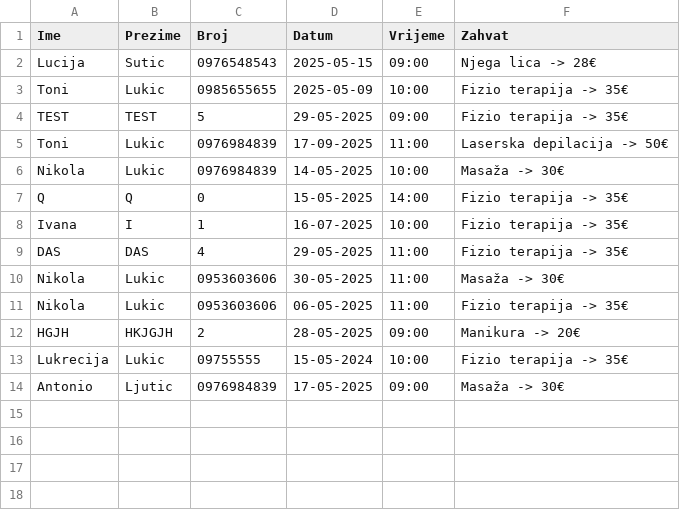
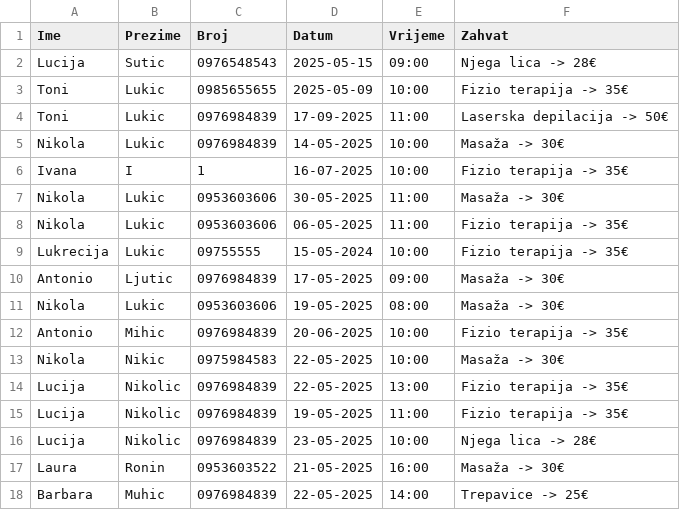
Before and after one commit to Caskey5/zavrsni_rad, a CSV file: data/zakazani_termini.csv, drawn as a sheet.

```diff
--- a/data/zakazani_termini.csv
+++ b/data/zakazani_termini.csv
@@ -3,12 +3,16 @@ Lucija,Sutic,0976548543,2025-05-15,09:00,Njega lica -> 28€
 Toni,Lukic,0985655655,2025-05-09,10:00,Fizio terapija -> 35€
-TEST,TEST,5,29-05-2025,09:00,Fizio terapija -> 35€
 Toni,Lukic,0976984839,17-09-2025,11:00,Laserska depilacija -> 50€
 Nikola,Lukic,0976984839,14-05-2025,10:00,Masaža -> 30€
-Q,Q,0,15-05-2025,14:00,Fizio terapija -> 35€
 Ivana,I,1,16-07-2025,10:00,Fizio terapija -> 35€
-DAS,DAS,4,29-05-2025,11:00,Fizio terapija -> 35€
 Nikola,Lukic,0953603606,30-05-2025,11:00,Masaža -> 30€
 Nikola,Lukic,0953603606,06-05-2025,11:00,Fizio terapija -> 35€
-HGJH,HKJGJH,2,28-05-2025,09:00,Manikura -> 20€
 Lukrecija,Lukic,09755555,15-05-2024,10:00,Fizio terapija -> 35€
 Antonio,Ljutic,0976984839,17-05-2025,09:00,Masaža -> 30€
+Nikola,Lukic,0953603606,19-05-2025,08:00,Masaža -> 30€
+Antonio,Mihic,0976984839,20-06-2025,10:00,Fizio terapija -> 35€
+Nikola,Nikic,0975984583,22-05-2025,10:00,Masaža -> 30€
+Lucija,Nikolic,0976984839,22-05-2025,13:00,Fizio terapija -> 35€
+Lucija,Nikolic,0976984839,19-05-2025,11:00,Fizio terapija -> 35€
+Lucija,Nikolic,0976984839,23-05-2025,10:00,Njega lica -> 28€
+Laura,Ronin,0953603522,21-05-2025,16:00,Masaža -> 30€
+Barbara,Muhic,0976984839,22-05-2025,14:00,Trepavice -> 25€
```
Also changed, not shown: 13 other files.
